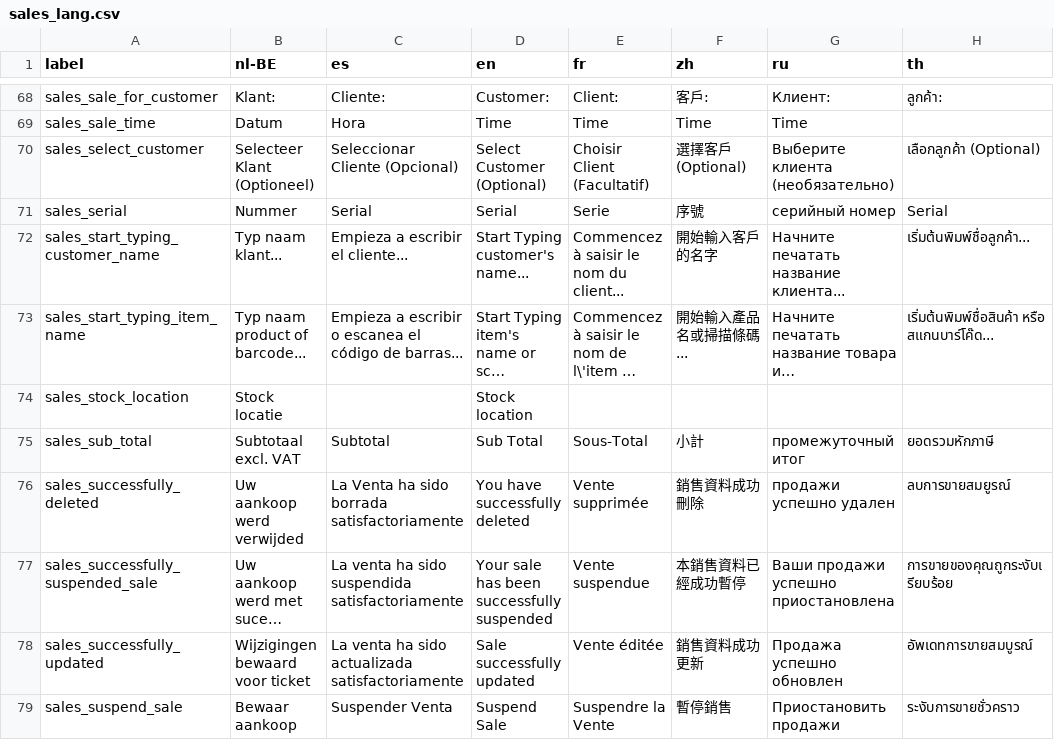
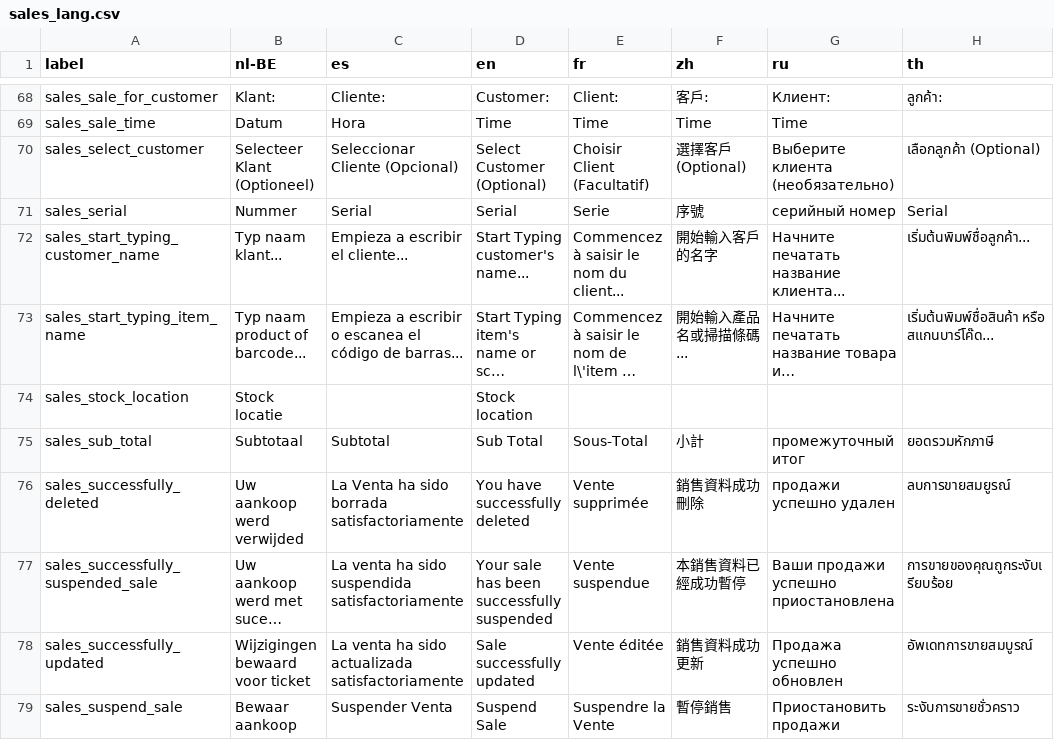
Before and after one commit to svnaes/opensourcepos, a CSV file: translations/sales_lang.csv, drawn as a sheet; only a part is shown, gaps mark what is left out; long unchanged cells end in …; the diff names each change by its address in the sheet, - before the commit and + after, or states it on an @@ line.

Commit message:
Receipt total is recalculatd after edit now Some css improvements for receipt printing Adaptation of one or more labels

```diff
--- a/translations/sales_lang.csv
+++ b/translations/sales_lang.csv
-B75 (nl-BE): Subtotaal excl. VAT
+B75 (nl-BE): Subtotaal
```
Also changed, not shown: 6 other files.
